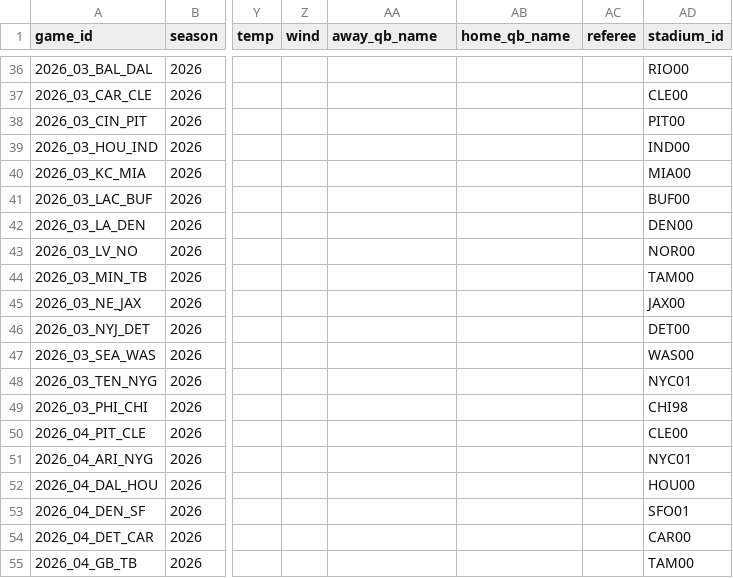
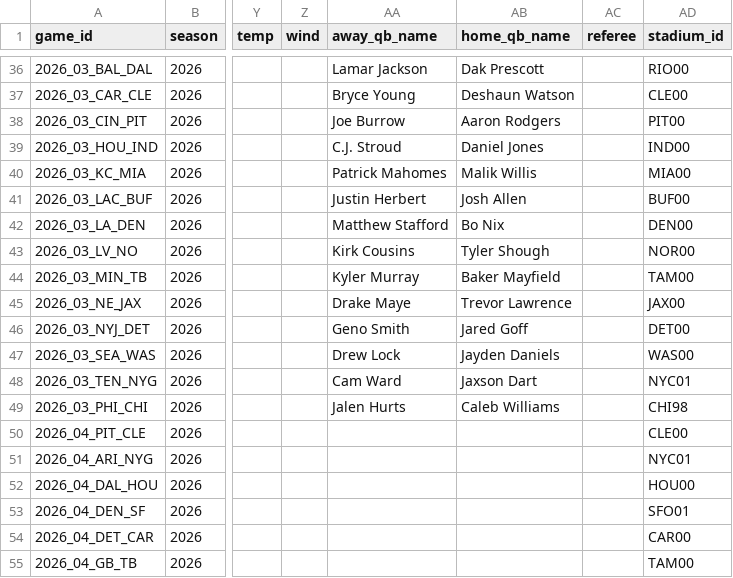
Before and after one commit to athvin/football-pool, a CSV file: data/2026/games.csv, drawn as a sheet; only a part is shown, gaps mark what is left out; the diff covers the shown part only; the diff names each change by its address in the sheet, - before the commit and + after, or states it on an @@ line.

```diff
--- a/data/2026/games.csv
+++ b/data/2026/games.csv
-AA36 (away_qb_name): (empty)
+AA36 (away_qb_name): Lamar Jackson
-AB36 (home_qb_name): (empty)
+AB36 (home_qb_name): Dak Prescott
-AA37 (away_qb_name): (empty)
+AA37 (away_qb_name): Bryce Young
-AB37 (home_qb_name): (empty)
+AB37 (home_qb_name): Deshaun Watson
-AA38 (away_qb_name): (empty)
+AA38 (away_qb_name): Joe Burrow
-AB38 (home_qb_name): (empty)
+AB38 (home_qb_name): Aaron Rodgers
-AA39 (away_qb_name): (empty)
+AA39 (away_qb_name): C.J. Stroud
-AB39 (home_qb_name): (empty)
+AB39 (home_qb_name): Daniel Jones
-AA40 (away_qb_name): (empty)
+AA40 (away_qb_name): Patrick Mahomes
-AB40 (home_qb_name): (empty)
+AB40 (home_qb_name): Malik Willis
-AA41 (away_qb_name): (empty)
+AA41 (away_qb_name): Justin Herbert
-AB41 (home_qb_name): (empty)
+AB41 (home_qb_name): Josh Allen
-AA42 (away_qb_name): (empty)
+AA42 (away_qb_name): Matthew Stafford
-AB42 (home_qb_name): (empty)
+AB42 (home_qb_name): Bo Nix
-AA43 (away_qb_name): (empty)
+AA43 (away_qb_name): Kirk Cousins
-AB43 (home_qb_name): (empty)
+AB43 (home_qb_name): Tyler Shough
-AA44 (away_qb_name): (empty)
+AA44 (away_qb_name): Kyler Murray
-AB44 (home_qb_name): (empty)
+AB44 (home_qb_name): Baker Mayfield
-AA45 (away_qb_name): (empty)
+AA45 (away_qb_name): Drake Maye
-AB45 (home_qb_name): (empty)
+AB45 (home_qb_name): Trevor Lawrence
-AA46 (away_qb_name): (empty)
+AA46 (away_qb_name): Geno Smith
-AB46 (home_qb_name): (empty)
+AB46 (home_qb_name): Jared Goff
-AA47 (away_qb_name): (empty)
+AA47 (away_qb_name): Drew Lock
-AB47 (home_qb_name): (empty)
+AB47 (home_qb_name): Jayden Daniels
-AA48 (away_qb_name): (empty)
+AA48 (away_qb_name): Cam Ward
-AB48 (home_qb_name): (empty)
+AB48 (home_qb_name): Jaxson Dart
-AA49 (away_qb_name): (empty)
+AA49 (away_qb_name): Jalen Hurts
-AB49 (home_qb_name): (empty)
+AB49 (home_qb_name): Caleb Williams
```
Also changed, not shown: 32 edited cells elsewhere in this file, data/2026/roster.csv.
